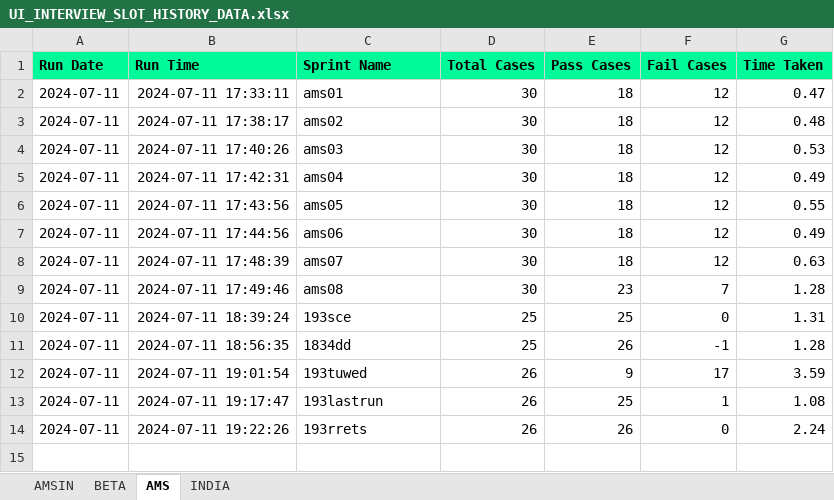
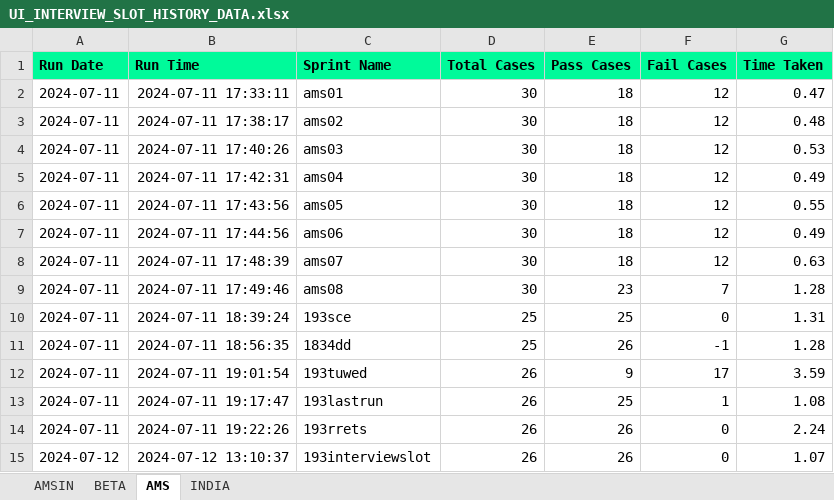
Before and after one commit to Vinod-E/POMdataDriven, an Excel workbook: Reports/Graph_Sprint_Data/UI_INTERVIEW_SLOT_HISTORY_DATA.xlsx, sheet AMS, drawn as a sheet; values as stored, in another font and other column widths than the file's, no borders; the diff names each change by its address in the sheet, - before the commit and + after, or states it on an @@ line.

Commit message:
Choose Slot Flow

```diff
--- a/Reports/Graph_Sprint_Data/UI_INTERVIEW_SLOT_HISTORY_DATA.xlsx (sheet AMS)
+++ b/Reports/Graph_Sprint_Data/UI_INTERVIEW_SLOT_HISTORY_DATA.xlsx (sheet AMS)
+row 15: 2024-07-12 | 2024-07-12 13:10:37 | 193interviewslot | 26 | 26 | 0 | 1.07
```
Also changed, not shown: Reports/Graph_Sprint_Data/UI_ASSESSMENT_SLOT_HISTORY_DATA.xlsx, 15 other files.
